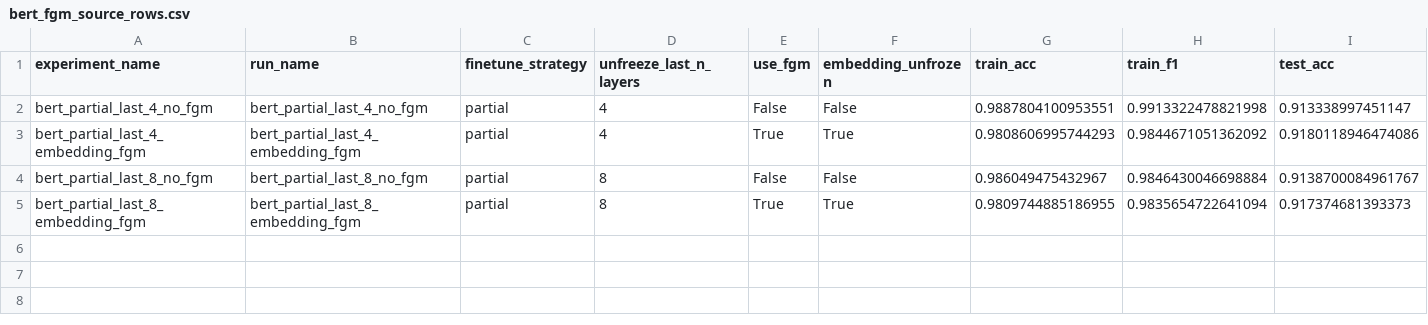
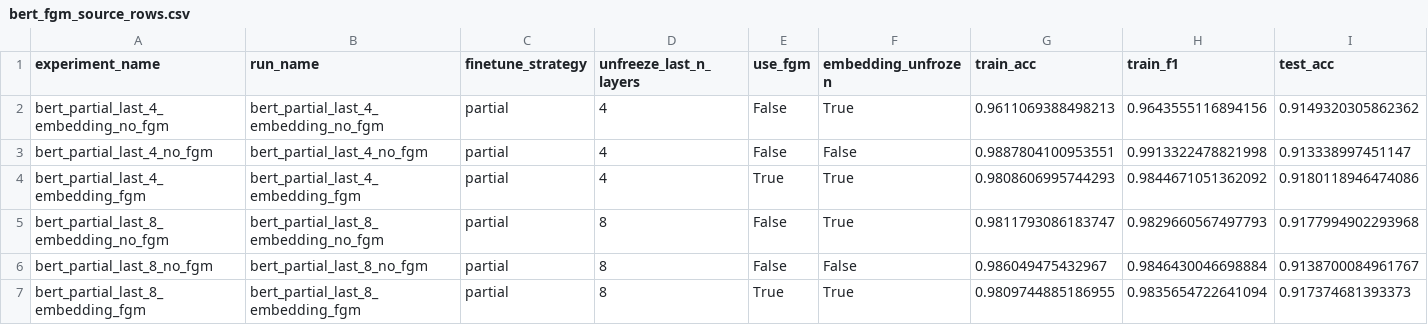
Before and after one commit to L-305-maker/Chinese-Text-Classification-From-TF-IDF-Baseline-to-LSTM-and-BERT, a CSV file: outputs/fgm_comparison/bert_fgm_source_rows.csv, drawn as a sheet; only a part is shown; rows hold the shown columns only; the diff names each change by its address in the sheet, - before the commit and + after, or states it on an @@ line.

```diff
--- a/outputs/fgm_comparison/bert_fgm_source_rows.csv
+++ b/outputs/fgm_comparison/bert_fgm_source_rows.csv
+row 2: bert_partial_last_4_embedding_no_fgm | bert_partial_last_4_embedding_no_fgm | partial | 4 | False | True | 0.9611069388498213 | 0.9643555116894156 | 0.9149320305862362
+row 5: bert_partial_last_8_embedding_no_fgm | bert_partial_last_8_embedding_no_fgm | partial | 8 | False | True | 0.9811793086183747 | 0.9829660567497793 | 0.9177994902293968
```
Also changed, not shown: 21 other files.
